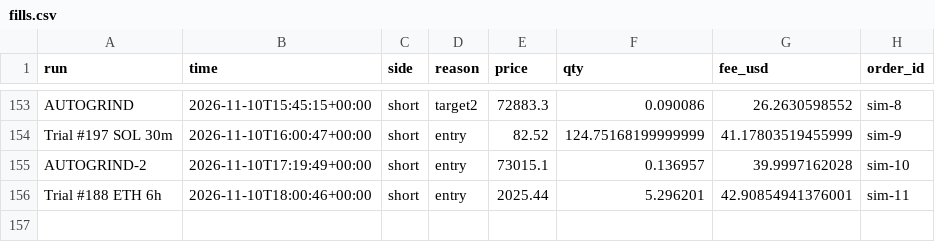
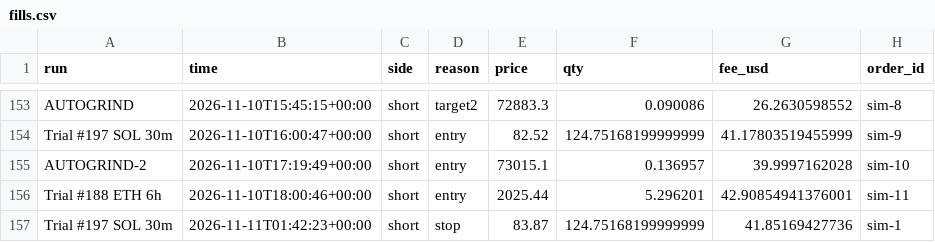
Before and after one commit to ethangoebel1499-jpg/Claude, a CSV file: paper_trades/fills.csv, drawn as a sheet; only a part is shown, gaps mark what is left out.

```diff
--- a/paper_trades/fills.csv
+++ b/paper_trades/fills.csv
@@ -156 +156,2 @@ AUTOGRIND-2,2026-11-10T17:19:49+00:00,short,entry,73015.1,0.136957,39.9997162028
 Trial #188 ETH 6h,2026-11-10T18:00:46+00:00,short,entry,2025.44,5.296201,42.90854941376001,sim-11
+Trial #197 SOL 30m,2026-11-11T01:42:23+00:00,short,stop,83.87,124.75168199999999,41.85169427736,sim-1
```
Also changed, not shown: apprentice/journal.csv, paper_trades/equity.csv, 4 other files.
